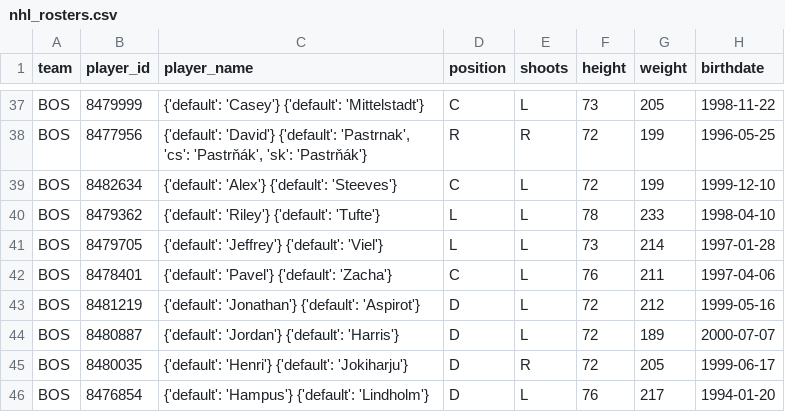
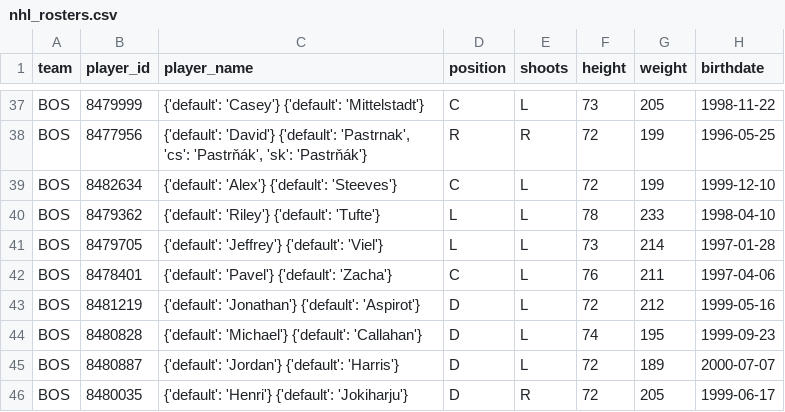
Before and after one commit to AdhiKalimuthu/bankroll-data, a CSV file: data/exports/nhl_rosters.csv, drawn as a sheet; only a part is shown, gaps mark what is left out; the shorter side is filled out with more unchanged rows; the diff names each change by its address in the sheet, - before the commit and + after, or states it on an @@ line.

```diff
--- a/data/exports/nhl_rosters.csv
+++ b/data/exports/nhl_rosters.csv
+row 44: BOS | 8480828 | {'default': 'Michael'} {'default': 'Callahan'} | D | L | 74 | 195 | 1999-09-23
```
Also changed, not shown: data/exports/nba_scores.csv, data/exports/nfl_rosters.csv, 2 other files.
